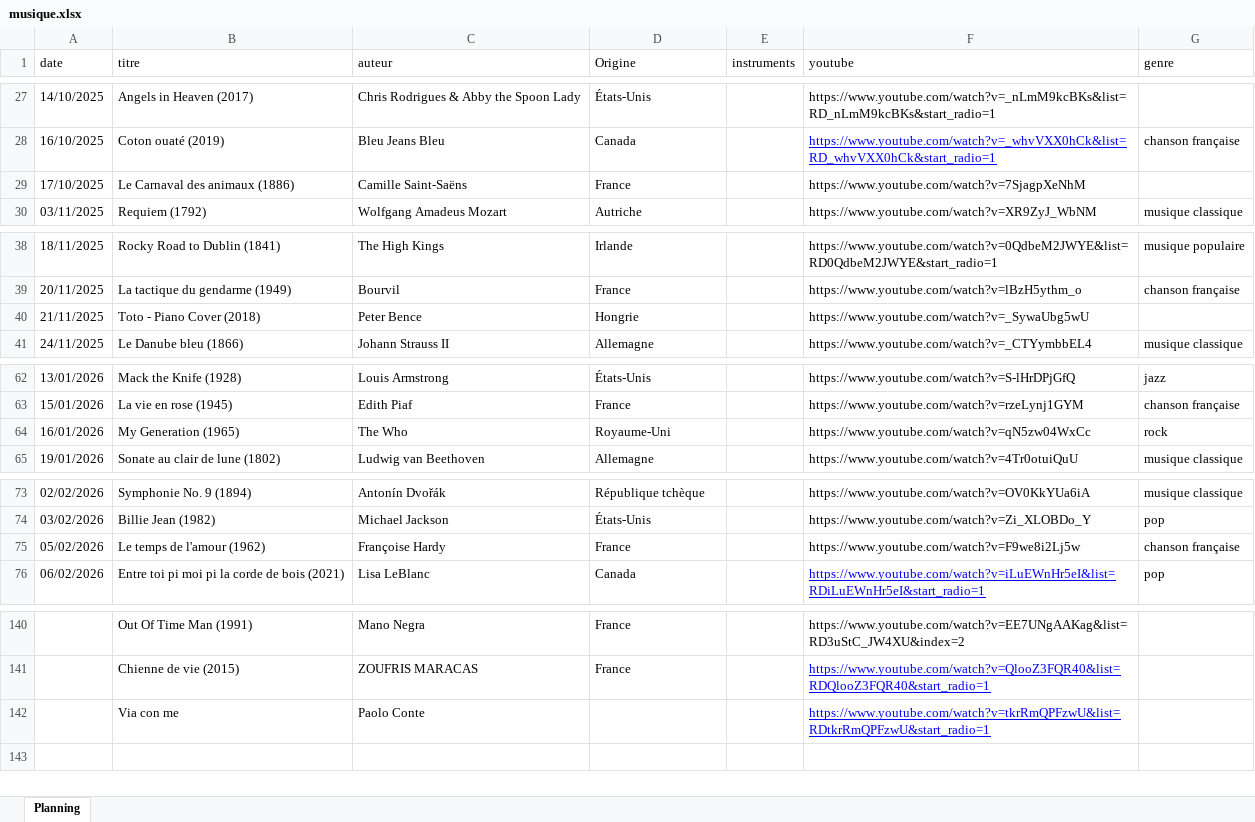
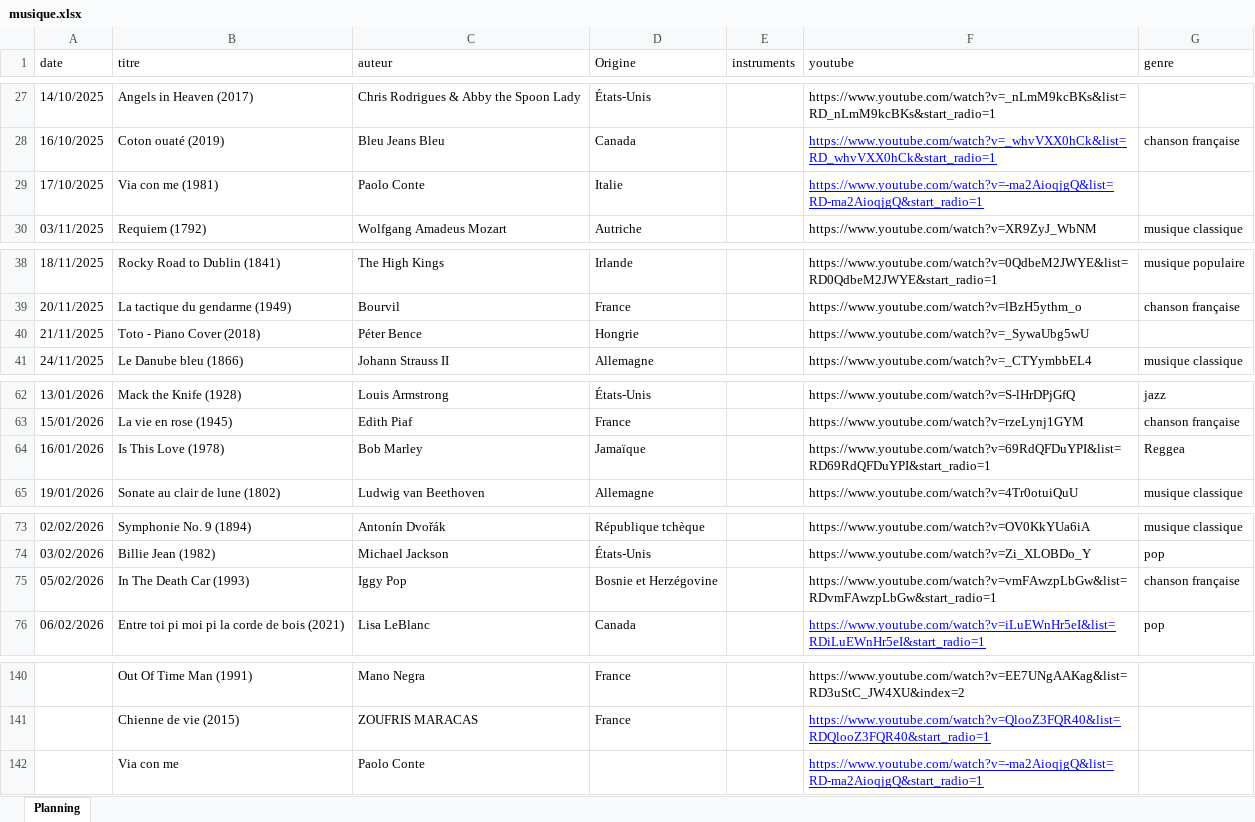
Before and after one commit to ptijim/rituel_ecoute.fr, an Excel workbook: musique.xlsx, sheet Planning, drawn as a sheet; only a part is shown, gaps mark what is left out; values as stored, in another font and other column widths than the file's, no borders; the diff names each change by its address in the sheet, - before the commit and + after, or states it on an @@ line.

Commit message:
Add files via upload

```diff
--- a/musique.xlsx (sheet Planning)
+++ b/musique.xlsx (sheet Planning)
-B29 (titre): Le Carnaval des animaux (1886)
+B29 (titre): Via con me (1981)
-C29 (auteur): Camille Saint-Saëns
+C29 (auteur): Paolo Conte
-D29 (Origine): France
+D29 (Origine): Italie
-F29 (youtube): https://www.youtube.com/watch?v=7SjagpXeNhM
+F29 (youtube): https://www.youtube.com/watch?v=-ma2AioqjgQ&list=RD-ma2AioqjgQ&start_radio=1
@@ F29 underline: off → on, text colour: black → #0000FF @@
-C40 (auteur): Peter Bence
+C40 (auteur): Péter Bence
-B64 (titre): My Generation (1965)
+B64 (titre): Is This Love (1978)
-C64 (auteur): The Who
+C64 (auteur): Bob Marley
-D64 (Origine): Royaume-Uni
+D64 (Origine): Jamaïque
-F64 (youtube): https://www.youtube.com/watch?v=qN5zw04WxCc
+F64 (youtube): https://www.youtube.com/watch?v=69RdQFDuYPI&list=RD69RdQFDuYPI&start_radio=1
-G64 (genre): rock
+G64 (genre): Reggea
-B75 (titre): Le temps de l'amour (1962)
+B75 (titre): In The Death Car (1993)
-C75 (auteur): Françoise Hardy
+C75 (auteur): Iggy Pop
-D75 (Origine): France
+D75 (Origine): Bosnie et Herzégovine
-F75 (youtube): https://www.youtube.com/watch?v=F9we8i2Lj5w
+F75 (youtube): https://www.youtube.com/watch?v=vmFAwzpLbGw&list=RDvmFAwzpLbGw&start_radio=1
-F142 (youtube): https://www.youtube.com/watch?v=tkrRmQPFzwU&list=RDtkrRmQPFzwU&start_radio=1
+F142 (youtube): https://www.youtube.com/watch?v=-ma2AioqjgQ&list=RD-ma2AioqjgQ&start_radio=1
```
